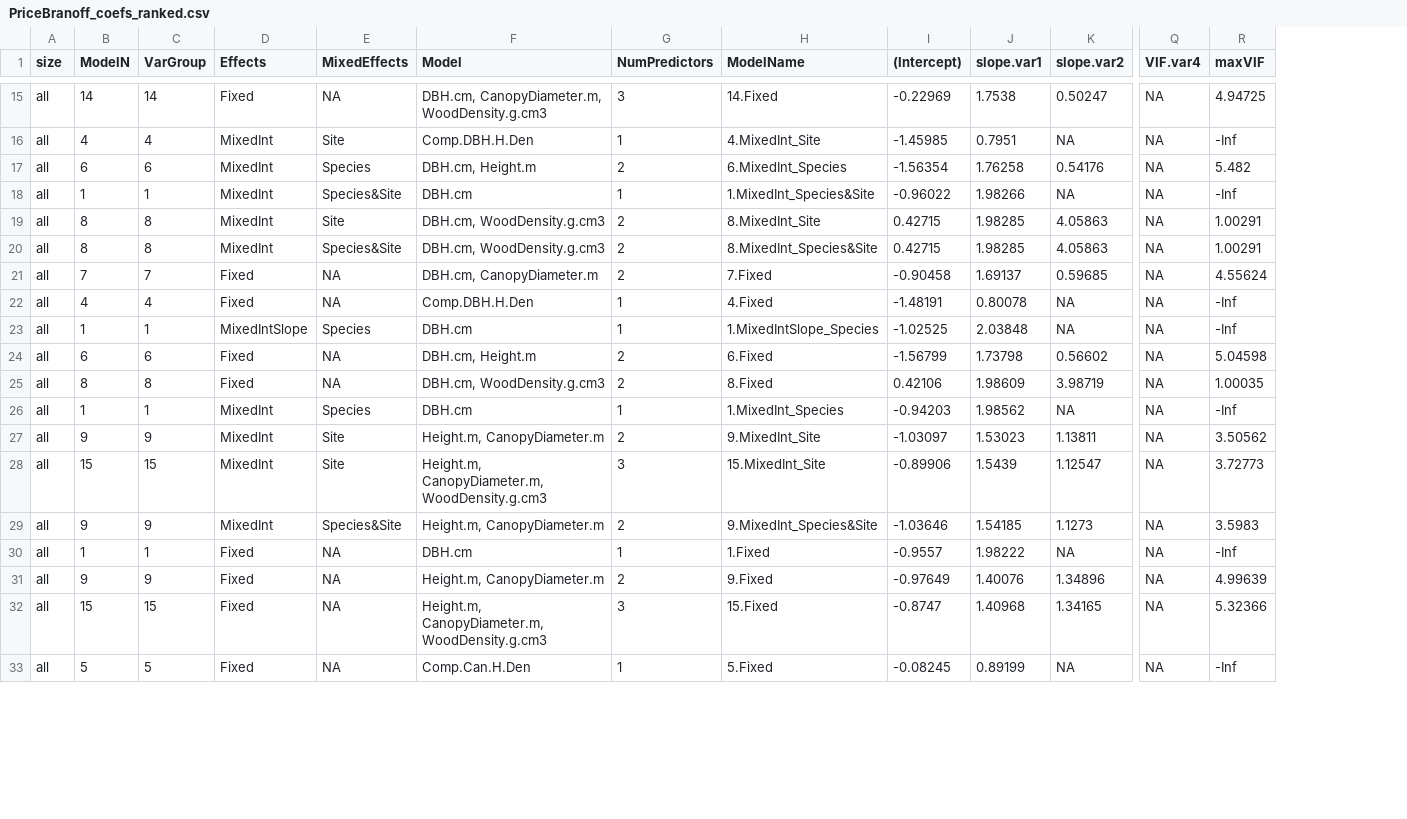
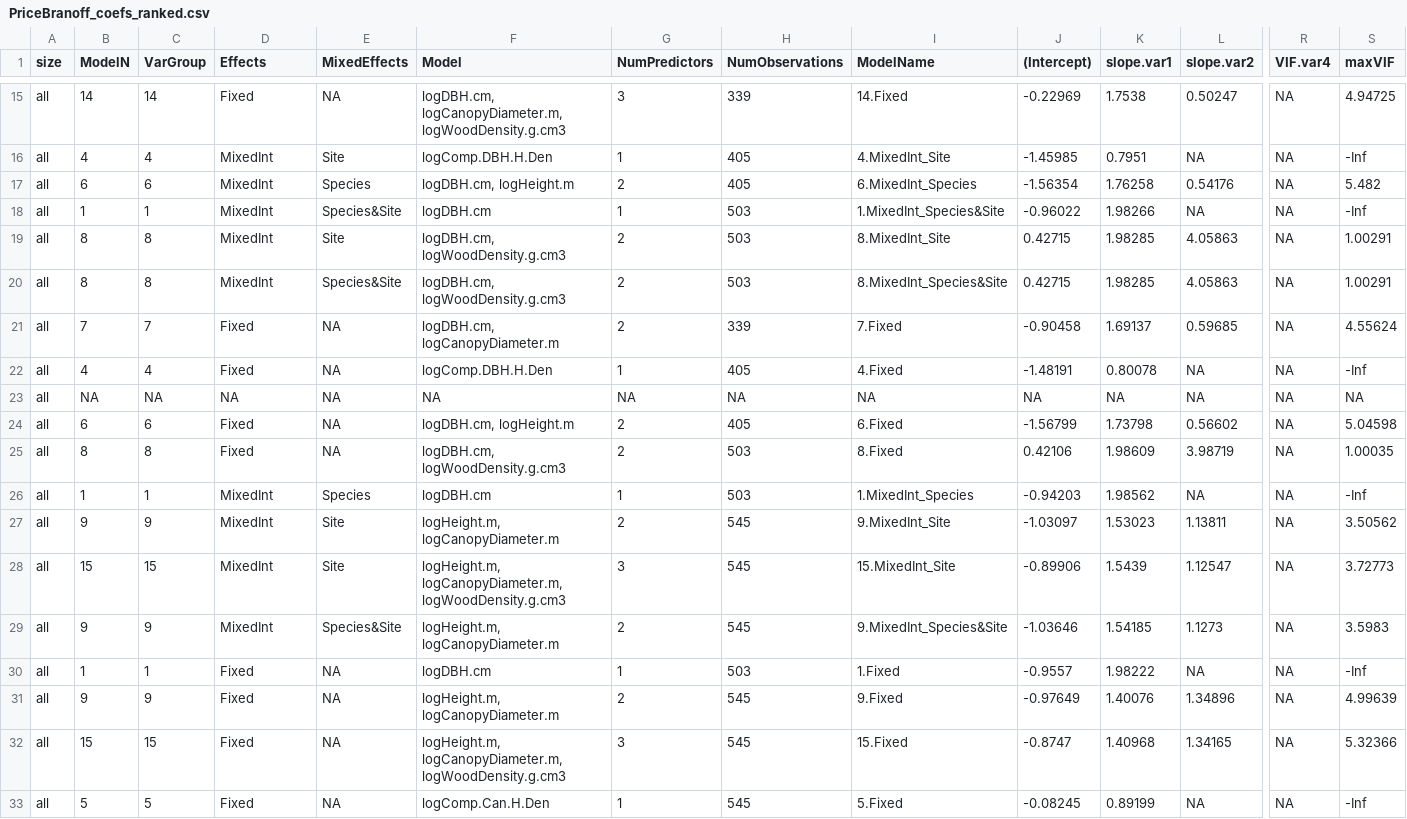
Before and after one commit to BBranoff/treellometry, a CSV file: Tables/PriceBranoff_coefs_ranked.csv, drawn as a sheet; only a part is shown, gaps mark what is left out; addresses are those after the commit; the diff covers the shown part only; the diff names each change by its address in the sheet, - before the commit and + after, or states it on an @@ line.

```diff
--- a/Tables/PriceBranoff_coefs_ranked.csv
+++ b/Tables/PriceBranoff_coefs_ranked.csv
+column H (NumObservations), rows 15-33: 339 | 405 | 405 | 503 | 503 | 503 | 339 | 405 | NA | 405 | 503 | 503 | 545 | 545 | 545 | 503 | 545 | 545 | 545
-F15 (Model): DBH.cm, CanopyDiameter.m, WoodDensity.g.cm3
+F15 (Model): logDBH.cm, logCanopyDiameter.m, logWoodDensity.g.cm3
-F16 (Model): Comp.DBH.H.Den
+F16 (Model): logComp.DBH.H.Den
-F17 (Model): DBH.cm, Height.m
+F17 (Model): logDBH.cm, logHeight.m
-F18 (Model): DBH.cm
+F18 (Model): logDBH.cm
-F19:F20 (Model): DBH.cm, WoodDensity.g.cm3
+F19:F20 (Model): logDBH.cm, logWoodDensity.g.cm3
-F21 (Model): DBH.cm, CanopyDiameter.m
+F21 (Model): logDBH.cm, logCanopyDiameter.m
-F22 (Model): Comp.DBH.H.Den
+F22 (Model): logComp.DBH.H.Den
-B23 (ModelN): 1
+B23 (ModelN): NA
-C23 (VarGroup): 1
+C23 (VarGroup): NA
-D23 (Effects): MixedIntSlope
+D23 (Effects): NA
-E23 (MixedEffects): Species
+E23 (MixedEffects): NA
-F23 (Model): DBH.cm
+F23 (Model): NA
-G23 (NumPredictors): 1
+G23 (NumPredictors): NA
-I23 (ModelName): 1.MixedIntSlope_Species
+I23 (ModelName): NA
-J23 ((Intercept)): -1.02525
+J23 ((Intercept)): NA
-K23 (slope.var1): 2.03848
+K23 (slope.var1): NA
-S23 (maxVIF): -Inf
+S23 (maxVIF): NA
-F24 (Model): DBH.cm, Height.m
+F24 (Model): logDBH.cm, logHeight.m
-F25 (Model): DBH.cm, WoodDensity.g.cm3
+F25 (Model): logDBH.cm, logWoodDensity.g.cm3
-F26 (Model): DBH.cm
+F26 (Model): logDBH.cm
-F27 (Model): Height.m, CanopyDiameter.m
+F27 (Model): logHeight.m, logCanopyDiameter.m
-F28 (Model): Height.m, CanopyDiameter.m, WoodDensity.g.cm3
+F28 (Model): logHeight.m, logCanopyDiameter.m, logWoodDensity.g.cm3
-F29 (Model): Height.m, CanopyDiameter.m
+F29 (Model): logHeight.m, logCanopyDiameter.m
-F30 (Model): DBH.cm
+F30 (Model): logDBH.cm
-F31 (Model): Height.m, CanopyDiameter.m
+F31 (Model): logHeight.m, logCanopyDiameter.m
-F32 (Model): Height.m, CanopyDiameter.m, WoodDensity.g.cm3
+F32 (Model): logHeight.m, logCanopyDiameter.m, logWoodDensity.g.cm3
-F33 (Model): Comp.Can.H.Den
+F33 (Model): logComp.Can.H.Den
```
Also changed, not shown: 146 edited cells elsewhere in this file, Tables/PriceBranoff_Performance_Coeffs_combined_ranked.csv, Tables/PriceBranoff_Performance_all.csv, 8 other files.
